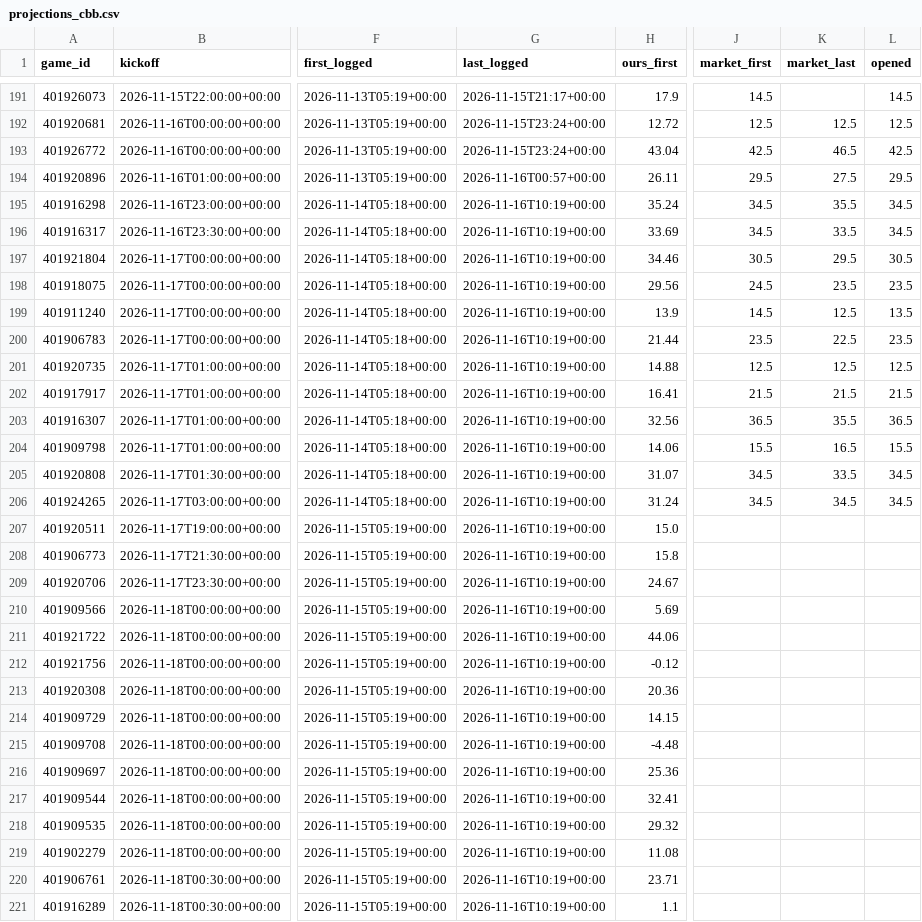
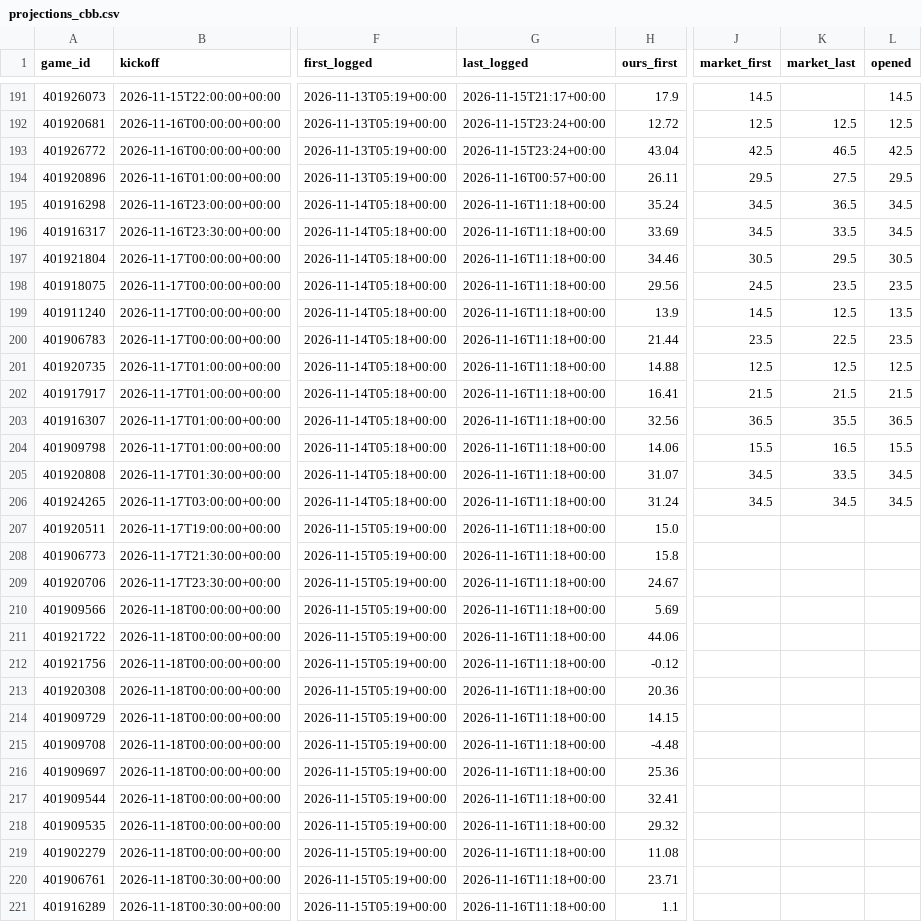
Before and after one commit to dylankelly0233-hoops/alphapoint-dashboards, a CSV file: projections_cbb.csv, drawn as a sheet; only a part is shown, gaps mark what is left out; the diff covers the shown part only; the diff names each change by its address in the sheet, - before the commit and + after, or states it on an @@ line.

```diff
--- a/projections_cbb.csv
+++ b/projections_cbb.csv
-G195:G221 (last_logged): 2026-11-16T10:19+00:00
+G195:G221 (last_logged): 2026-11-16T11:18+00:00
-K195 (market_last): 35.5
+K195 (market_last): 36.5
```
Also changed, not shown: 31 edited cells elsewhere in this file, projections_cfb.csv, projections_epl.csv, 3 other files.
